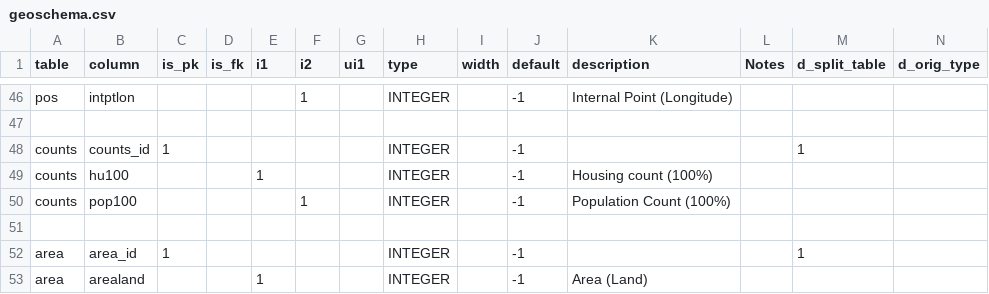
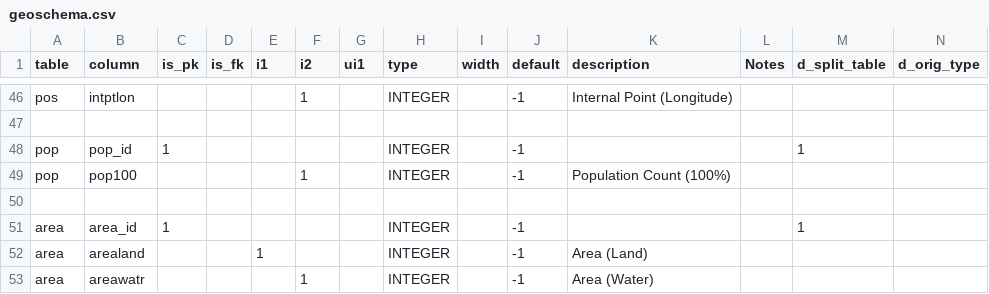
Before and after one commit to hsd315/civicdata, a CSV file: census.gov/census.gov-2000_population-sf1geo-orig/meta/geoschema.csv, drawn as a sheet; only a part is shown, gaps mark what is left out; the shorter side is filled out with more unchanged rows.

```diff
--- a/census.gov/census.gov-2000_population-sf1geo-orig/meta/geoschema.csv
+++ b/census.gov/census.gov-2000_population-sf1geo-orig/meta/geoschema.csv
@@ -47,5 +47,4 @@ pos,intptlon,,,,1,,INTEGER,,-1,Internal Point (Longitude),,
 
-counts,counts_id,1,,,,,INTEGER,,-1,,,1
-counts,hu100,,,1,,,INTEGER,,-1,Housing count (100%),,,
-counts,pop100,,,,1,,INTEGER,,-1,Population Count (100%),,,
+pop,pop_id,1,,,,,INTEGER,,-1,,,1
+pop,pop100,,,,1,,INTEGER,,-1,Population Count (100%),,,
 
```
Also changed, not shown: 1 other file.
